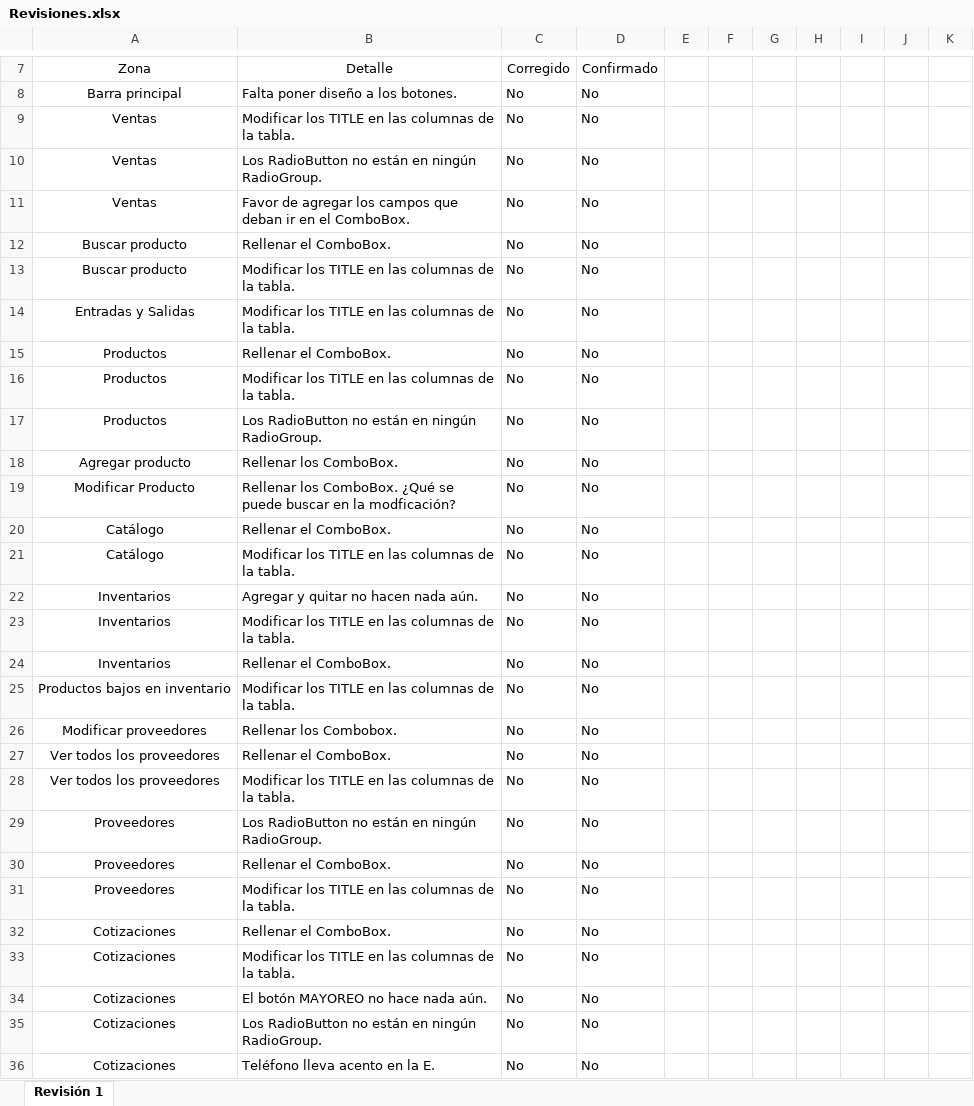
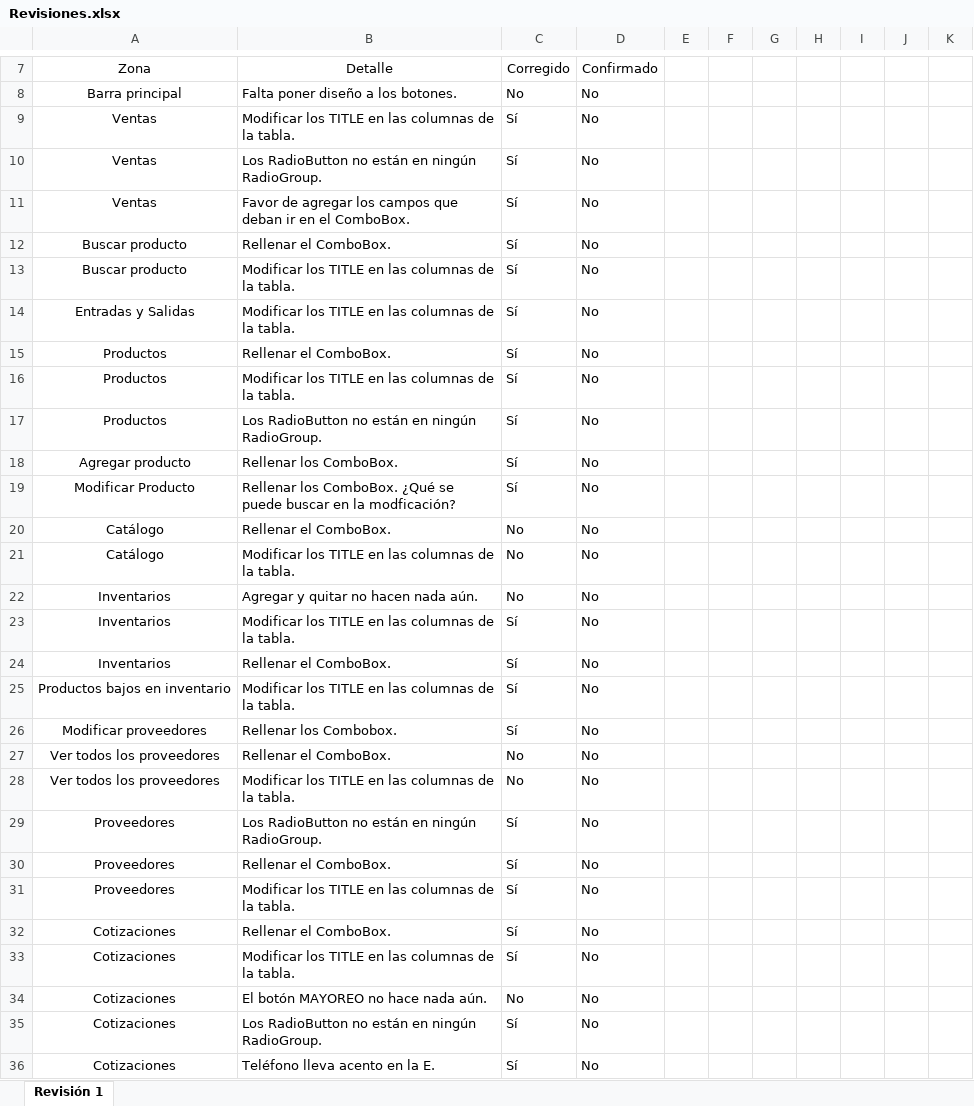
Before and after one commit to erikayareth/ImprentaSoluciones, an Excel workbook: Revisiones/Revisiones.xlsx, sheet Revisión 1, drawn as a sheet; only a part is shown, gaps mark what is left out; values as stored, in another font and other column widths than the file's, no borders; conditional formats not drawn; the diff covers the shown part only; the diff names each change by its address in the sheet, - before the commit and + after, or states it on an @@ line.

```diff
--- a/Revisiones/Revisiones.xlsx (sheet Revisión 1)
+++ b/Revisiones/Revisiones.xlsx (sheet Revisión 1)
-C9:C19: No
+C9:C19: Sí
-C23:C26: No
+C23:C26: Sí
-C29:C33: No
+C29:C33: Sí
-C35:C36: No
+C35:C36: Sí
```
Also changed, not shown: 1 edited cell elsewhere in this sheet, 10 other files.
